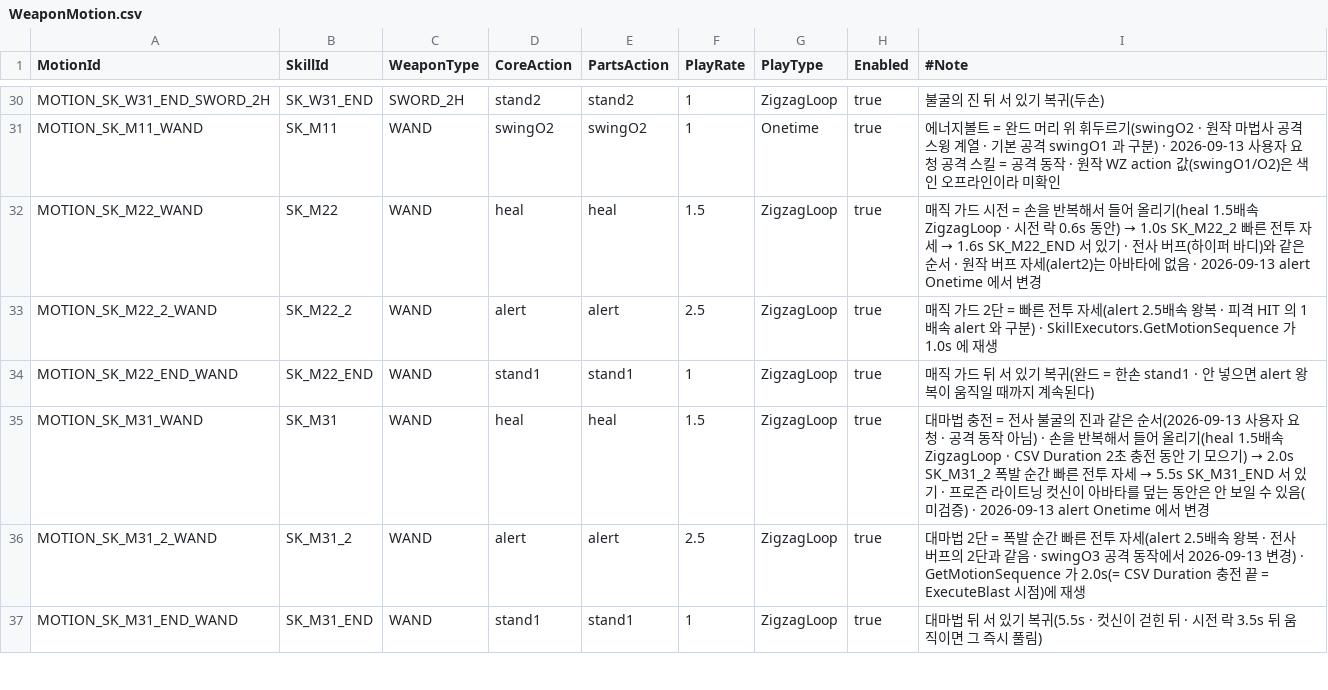
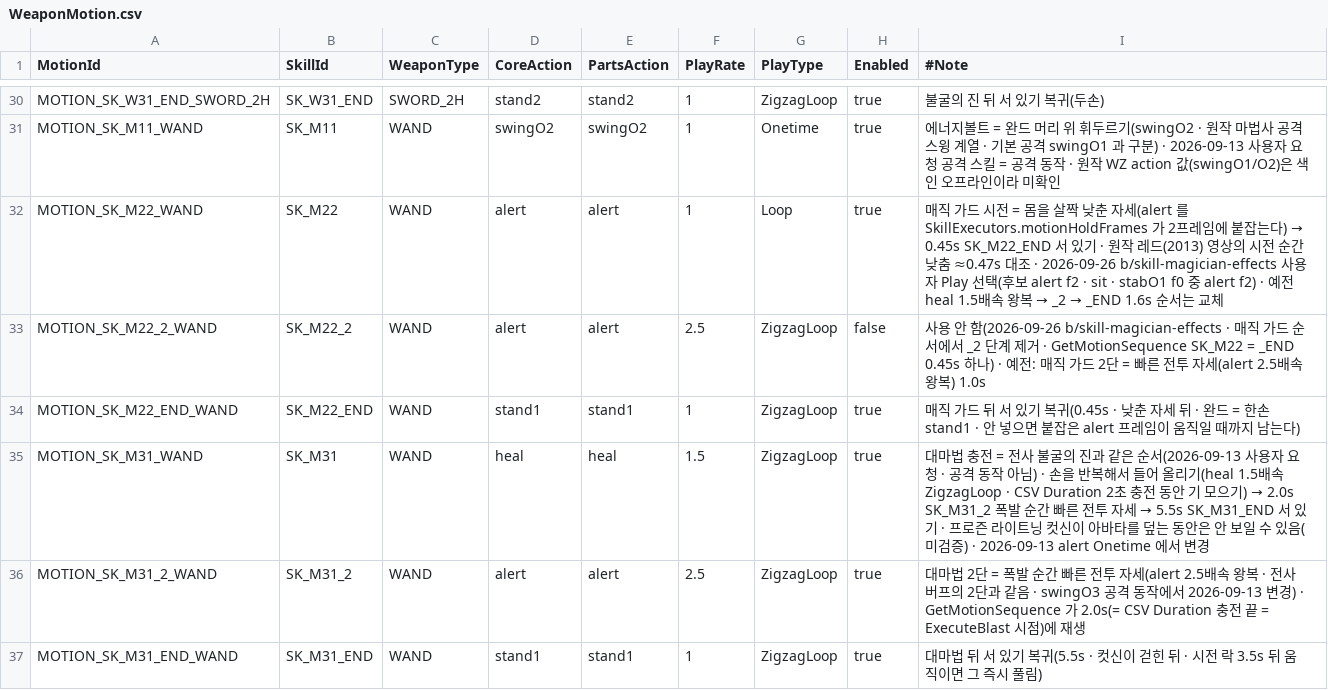
Before and after one commit to alsrn5172/villagedefense, a CSV file: RootDesk/MyDesk/WeaponMotion.csv, drawn as a sheet; only a part is shown, gaps mark what is left out.

```diff
--- a/RootDesk/MyDesk/WeaponMotion.csv
+++ b/RootDesk/MyDesk/WeaponMotion.csv
@@ -31,5 +31,5 @@ MOTION_SK_W31_END_SWORD_2H,SK_W31_END,SWORD_2H,stand2,stand2,1,ZigzagLoop,true,
 MOTION_SK_M11_WAND,SK_M11,WAND,swingO2,swingO2,1,Onetime,true,에너지볼트 = 완드 머리 위 휘두르기(swingO2 · 원작 마법사 공격 스윙 계열 · 기본 공격 swingO1 과 구분) · 2026-09-13 사용자 요청 공격 스킬 = 공격 동작 · 원작 WZ action 값(swingO1/O2)은 색인 오프라인이라 미확인
-MOTION_SK_M22_WAND,SK_M22,WAND,heal,heal,1.5,ZigzagLoop,true,매직 가드 시전 = 손을 반복해서 들어 올리기(heal 1.5배속 ZigzagLoop · 시전 락 0.6s 동안) → 1.0s SK_M22_2 빠른 전투 자세 → 1.6s SK_M22_END 서 있기 · 전사 버프(하이퍼 바디)와 같은 순서 · 원작 버프 자세(alert2)는 아바타에 없음 · 2026-09-13 alert Onetime 에서 변경
-MOTION_SK_M22_2_WAND,SK_M22_2,WAND,alert,alert,2.5,ZigzagLoop,true,매직 가드 2단 = 빠른 전투 자세(alert 2.5배속 왕복 · 피격 HIT 의 1배속 alert 와 구분) · SkillExecutors.GetMotionSequence 가 1.0s 에 재생
-MOTION_SK_M22_END_WAND,SK_M22_END,WAND,stand1,stand1,1,ZigzagLoop,true,매직 가드 뒤 서 있기 복귀(완드 = 한손 stand1 · 안 넣으면 alert 왕복이 움직일 때까지 계속된다)
+MOTION_SK_M22_WAND,SK_M22,WAND,alert,alert,1,Loop,true,매직 가드 시전 = 몸을 살짝 낮춘 자세(alert 를 SkillExecutors.motionHoldFrames 가 2프레임에 붙잡는다) → 0.45s SK_M22_END 서 있기 · 원작 레드(2013) 영상의 시전 순간 낮춤 ≈0.47s 대조 · 2026-09-26 b/skill-magician-effects 사용자 Play 선택(후보 alert f2 · sit · stabO1 f0 중 alert f2) · 예전 heal 1.5배속 왕복 → _2 → _END 1.6s 순서는 교체
+MOTION_SK_M22_2_WAND,SK_M22_2,WAND,alert,alert,2.5,ZigzagLoop,false,사용 안 함(2026-09-26 b/skill-magician-effects · 매직 가드 순서에서 _2 단계 제거 · GetMotionSequence SK_M22 = _END 0.45s 하나) · 예전: 매직 가드 2단 = 빠른 전투 자세(alert 2.5배속 왕복) 1.0s
+MOTION_SK_M22_END_WAND,SK_M22_END,WAND,stand1,stand1,1,ZigzagLoop,true,매직 가드 뒤 서 있기 복귀(0.45s · 낮춘 자세 뒤 · 완드 = 한손 stand1 · 안 넣으면 붙잡은 alert 프레임이 움직일 때까지 남는다)
 MOTION_SK_M31_WAND,SK_M31,WAND,heal,heal,1.5,ZigzagLoop,true,대마법 충전 = 전사 불굴의 진과 같은 순서(2026-09-13 사용자 요청 · 공격 동작 아님) · 손을 반복해서 들어 올리기(heal 1.5배속 ZigzagLoop · CSV Duration 2초 충전 동안 기 모으기) → 2.0s SK_M31_2 폭발 순간 빠른 전투 자세 → 5.5s SK_M31_END 서 있기 · 프로즌 라이트닝 컷신이 아바타를 덮는 동안은 안 보일 수 있음(미검증) · 2026-09-13 alert Onetime 에서 변경
```
Also changed, not shown: 2 other files.
